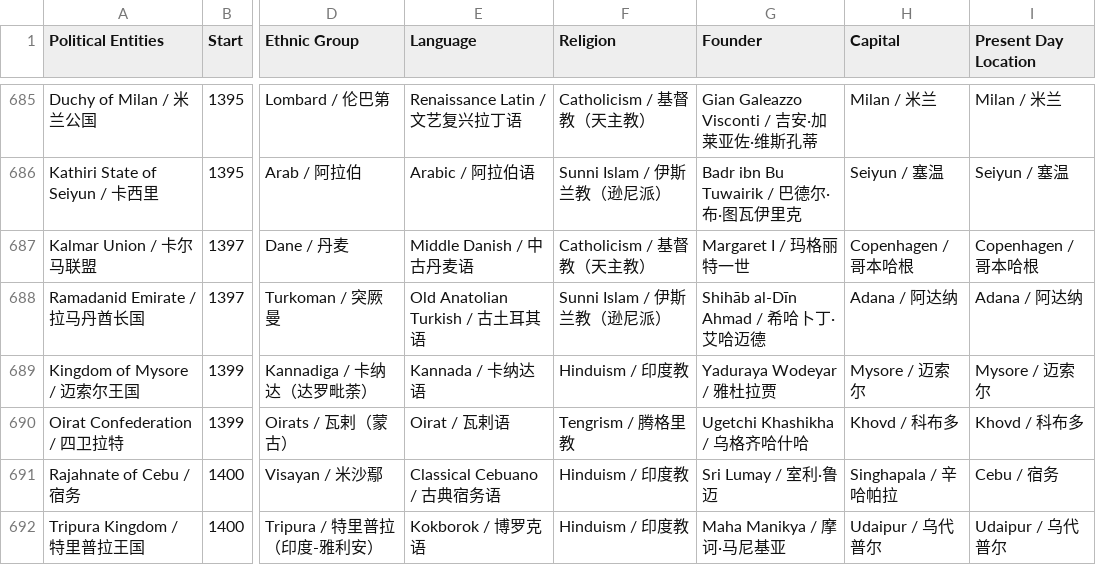
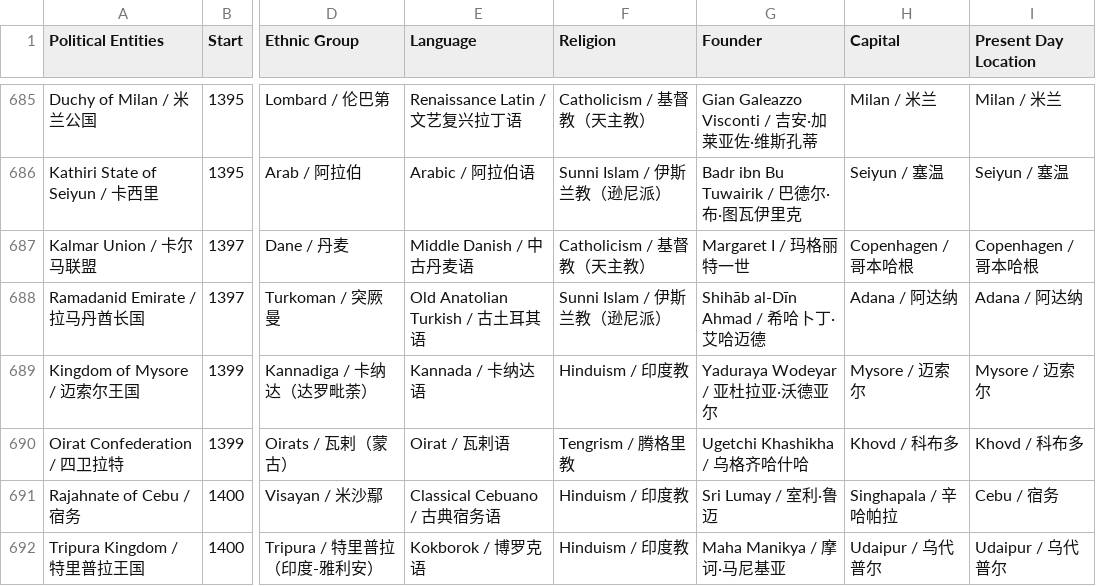
Before and after one commit to XuhuiJin1215/Historical-Polities, a CSV file: polities.csv, drawn as a sheet; only a part is shown, gaps mark what is left out; the diff names each change by its address in the sheet, - before the commit and + after, or states it on an @@ line.

Commit message:
Updated Kingdom of Mysore

```diff
--- a/polities.csv
+++ b/polities.csv
-G689 (Founder): Yaduraya Wodeyar / 雅杜拉贾
+G689 (Founder): Yaduraya Wodeyar / 亚杜拉亚·沃德亚尔
```
